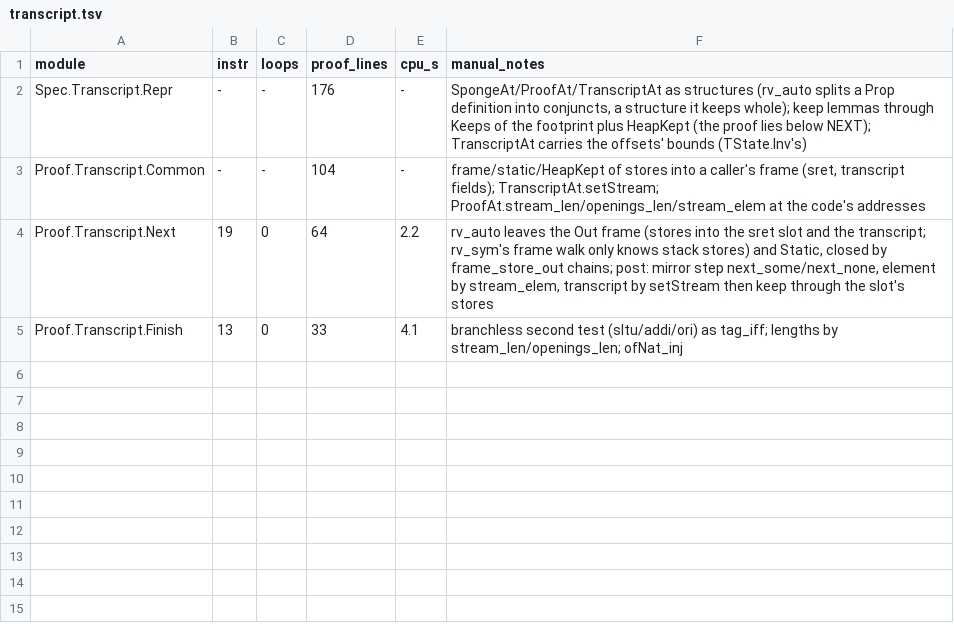
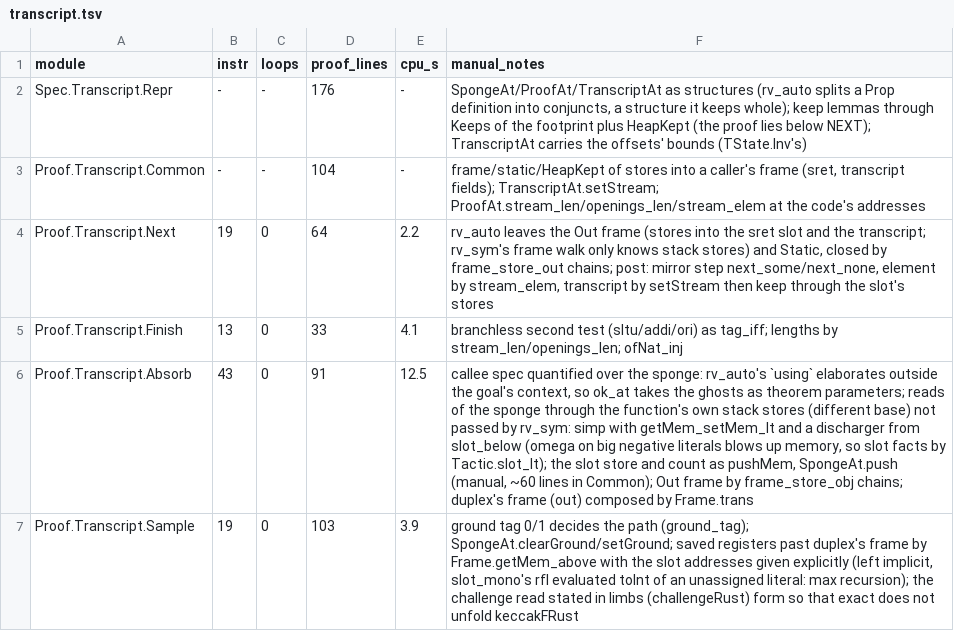
Before and after one commit to leanEthereum/leanVM, a TSV file: formal/rv64mc/notes/proof-log/transcript.tsv, drawn as a sheet; the diff names each change by its address in the sheet, - before the commit and + after, or states it on an @@ line.

```diff
--- a/formal/rv64mc/notes/proof-log/transcript.tsv
+++ b/formal/rv64mc/notes/proof-log/transcript.tsv
+row 6: Proof.Transcript.Absorb | 43 | 0 | 91 | 12.5 | callee spec quantified over the sponge: rv_auto's `using` elaborates outside the goal's context, so ok_at takes the ghosts as theorem parameters; reads of the sponge through the function's own stack stores (different base) not passed by rv_sym: simp with getMem_setMem_lt and a discharger from slot_below (omega on big negative literals blows up memory, so slot facts by Tactic.slot_lt); the slot store and count as pushMem, SpongeAt.push (manual, ~60 lines in Common); Out frame by frame_store_obj chains; duplex's frame (out) composed by Frame.trans
+row 7: Proof.Transcript.Sample | 19 | 0 | 103 | 3.9 | ground tag 0/1 decides the path (ground_tag); SpongeAt.clearGround/setGround; saved registers past duplex's frame by Frame.getMem_above with the slot addresses given explicitly (left implicit, slot_mono's rfl evaluated toInt of an unassigned literal: max recursion); the challenge read stated in limbs (challengeRust) form so that exact does not unfold keccakFRust
```
Also changed, not shown: 9 other files.
